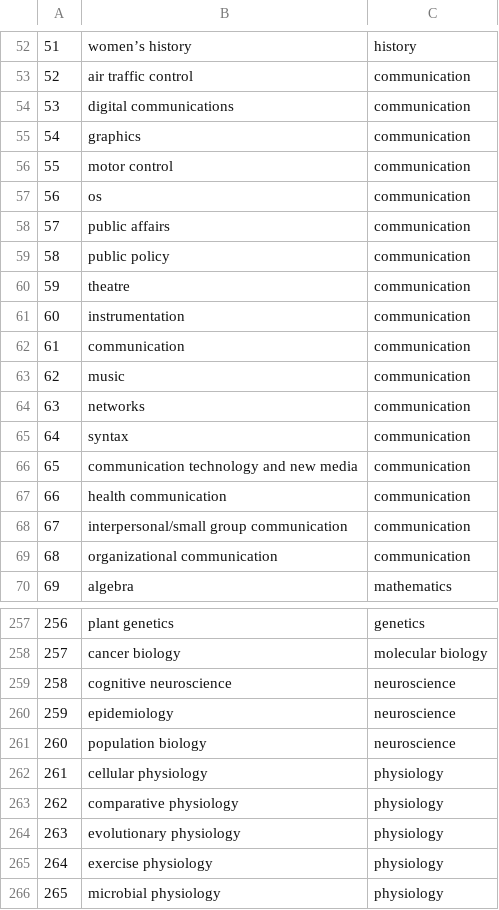
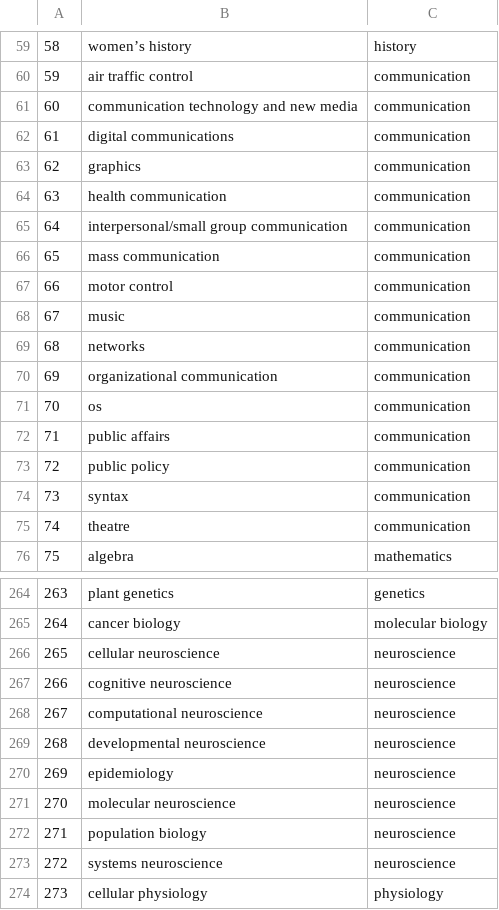
Before and after one commit to uhh-lt/taxi, a CSV file: taxi_output/distributional_semantics/science_en.csv-relations.csv-taxo-knn1-semantic.csv, drawn as a sheet; only a part is shown, gaps mark what is left out; the shorter side is filled out with more unchanged rows; removed rows and columns are numbered as before the commit, all else as after; the diff covers the shown part only; the diff names each change by its address in the sheet, - before the commit and + after, or states it on an @@ line.

```diff
--- a/taxi_output/distributional_semantics/science_en.csv-relations.csv-taxo-knn1-semantic.csv
+++ b/taxi_output/distributional_semantics/science_en.csv-relations.csv-taxo-knn1-semantic.csv
@@ column A renumbered from row 2 down @@
@@ row 66 moved to row 61: 60 @@
@@ row 67 moved to row 64: 63 @@
@@ row 68 moved to row 65: 64 @@
+row 66: 65 | mass communication | communication
@@ row 63 moved to row 68: 67 @@
@@ row 64 moved to row 69: 68 @@
@@ row 69 moved to row 70: 69 @@
@@ row 65 moved to row 74: 73 @@
-row 61: 60 | instrumentation | communication
-row 62: 61 | communication | communication
+row 266: 265 | cellular neuroscience | neuroscience
+row 268: 267 | computational neuroscience | neuroscience
+row 269: 268 | developmental neuroscience | neuroscience
+row 271: 270 | molecular neuroscience | neuroscience
+row 273: 272 | systems neuroscience | neuroscience
```
Also changed, not shown: 13 added rows, 4 removed rows, 17 moved rows and 1 edited cell elsewhere in this file, 1 other file.
